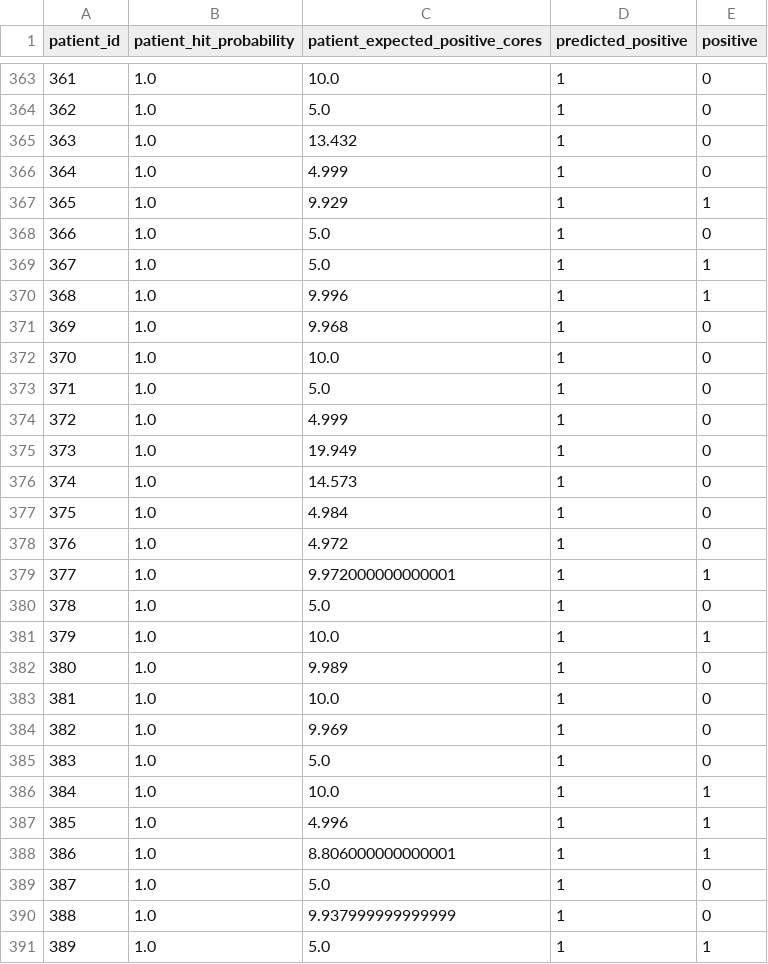
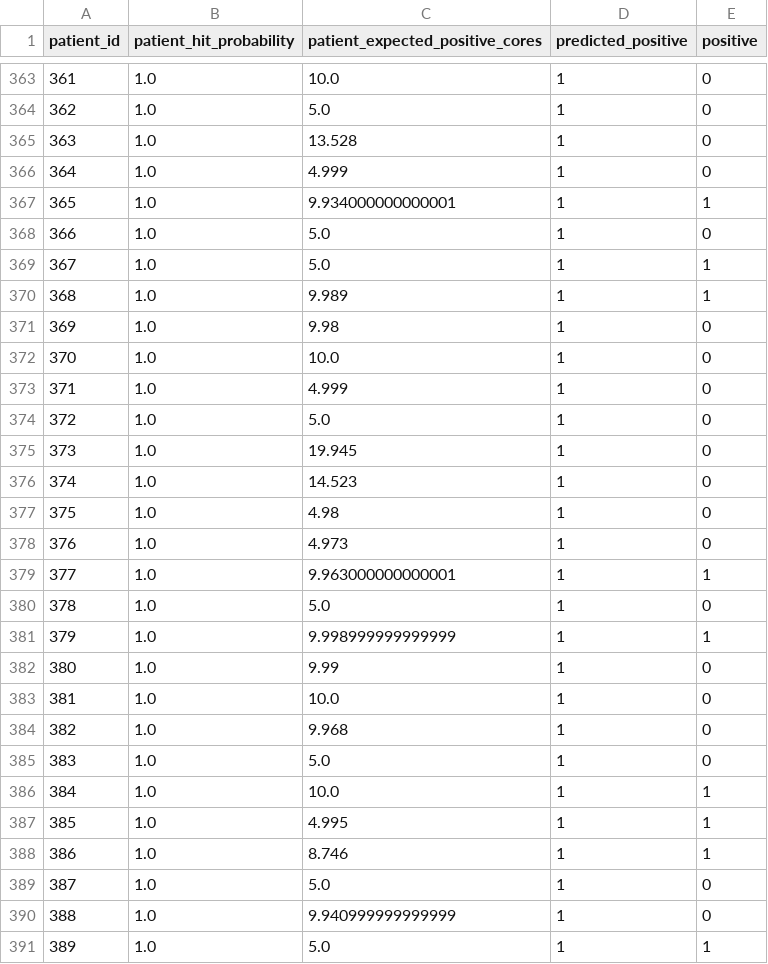
Before and after one commit to louismok8/ibsc_project, a CSV file: outputs/patient_predictions.csv, drawn as a sheet; only a part is shown, gaps mark what is left out; the diff covers the shown part only.

```diff
--- a/outputs/patient_predictions.csv
+++ b/outputs/patient_predictions.csv
@@ -364,28 +364,28 @@ patient_id,patient_hit_probability,patient_expected_positive_cores,predicted_pos
 362,1.0,5.0,1,0
-363,1.0,13.432,1,0
+363,1.0,13.528,1,0
 364,1.0,4.999,1,0
-365,1.0,9.929,1,1
+365,1.0,9.934000000000001,1,1
 366,1.0,5.0,1,0
 367,1.0,5.0,1,1
-368,1.0,9.996,1,1
-369,1.0,9.968,1,0
+368,1.0,9.989,1,1
+369,1.0,9.98,1,0
 370,1.0,10.0,1,0
-371,1.0,5.0,1,0
-372,1.0,4.999,1,0
-373,1.0,19.949,1,0
-374,1.0,14.573,1,0
-375,1.0,4.984,1,0
-376,1.0,4.972,1,0
-377,1.0,9.972000000000001,1,1
+371,1.0,4.999,1,0
+372,1.0,5.0,1,0
+373,1.0,19.945,1,0
+374,1.0,14.523,1,0
+375,1.0,4.98,1,0
+376,1.0,4.973,1,0
+377,1.0,9.963000000000001,1,1
 378,1.0,5.0,1,0
-379,1.0,10.0,1,1
-380,1.0,9.989,1,0
+379,1.0,9.998999999999999,1,1
+380,1.0,9.99,1,0
 381,1.0,10.0,1,0
-382,1.0,9.969,1,0
+382,1.0,9.968,1,0
 383,1.0,5.0,1,0
 384,1.0,10.0,1,1
-385,1.0,4.996,1,1
-386,1.0,8.806000000000001,1,1
+385,1.0,4.995,1,1
+386,1.0,8.746,1,1
 387,1.0,5.0,1,0
-388,1.0,9.937999999999999,1,0
+388,1.0,9.940999999999999,1,0
 389,1.0,5.0,1,1
```
Also changed, not shown: 174 edited cells elsewhere in this file, outputs/simulation_results.csv, 4 other files.
